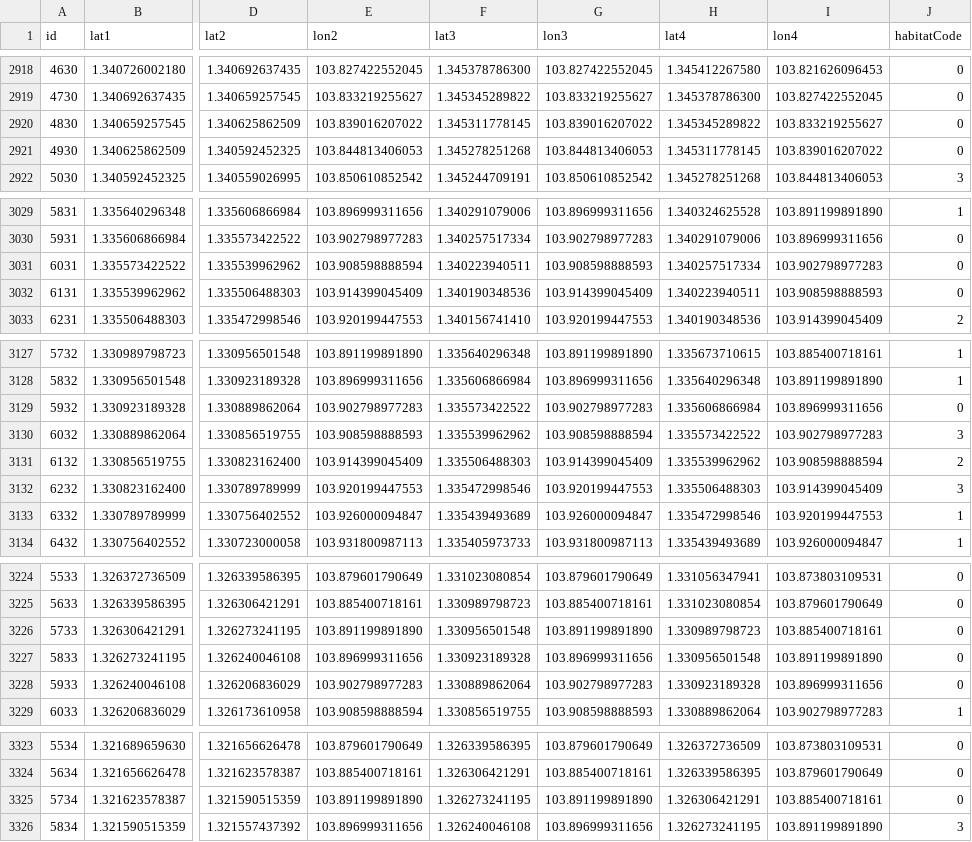
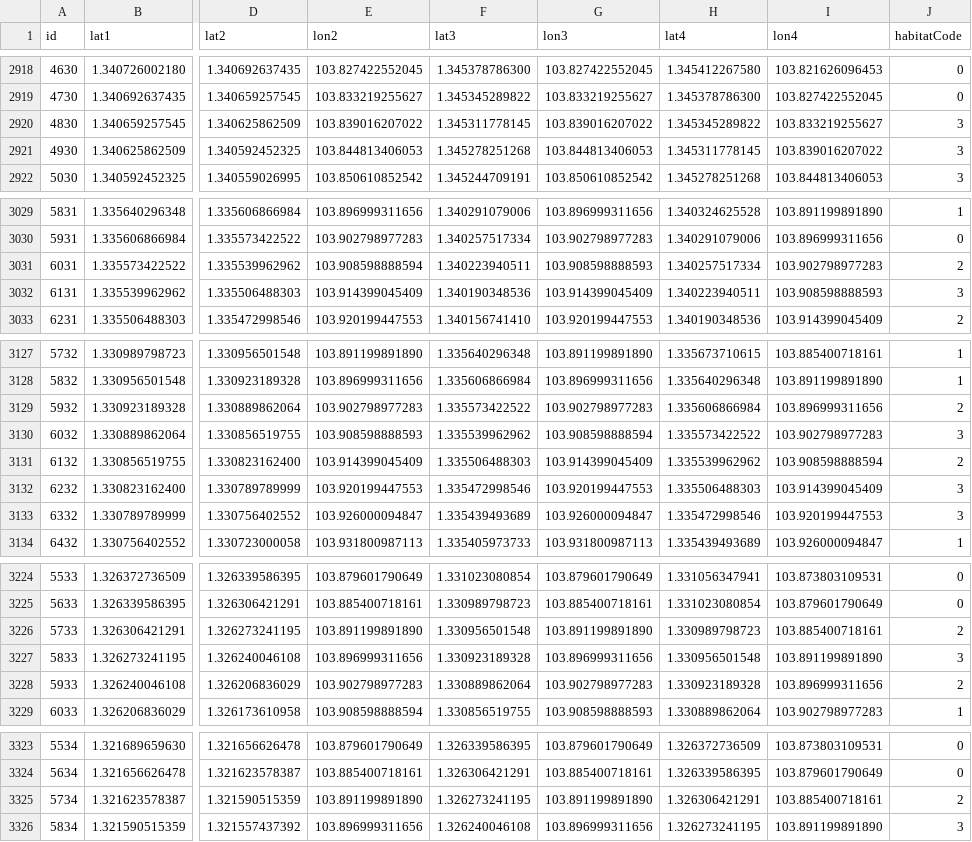
Before and after one commit to Code-SQ/MHNowSG-VTmap, a CSV file: Published_CSV.csv, drawn as a sheet; only a part is shown, gaps mark what is left out; the diff names each change by its address in the sheet, - before the commit and + after, or states it on an @@ line.

Commit message:
Updated by Jenkins

```diff
--- a/Published_CSV.csv
+++ b/Published_CSV.csv
-J2920:J2921 (habitatCode): 0
+J2920:J2921 (habitatCode): 3
-J3031 (habitatCode): 0
+J3031 (habitatCode): 2
-J3032 (habitatCode): 0
+J3032 (habitatCode): 3
-J3129 (habitatCode): 0
+J3129 (habitatCode): 2
-J3133 (habitatCode): 1
+J3133 (habitatCode): 3
-J3226 (habitatCode): 0
+J3226 (habitatCode): 2
-J3227 (habitatCode): 0
+J3227 (habitatCode): 3
-J3228 (habitatCode): 0
+J3228 (habitatCode): 2
-J3325 (habitatCode): 0
+J3325 (habitatCode): 2
```
